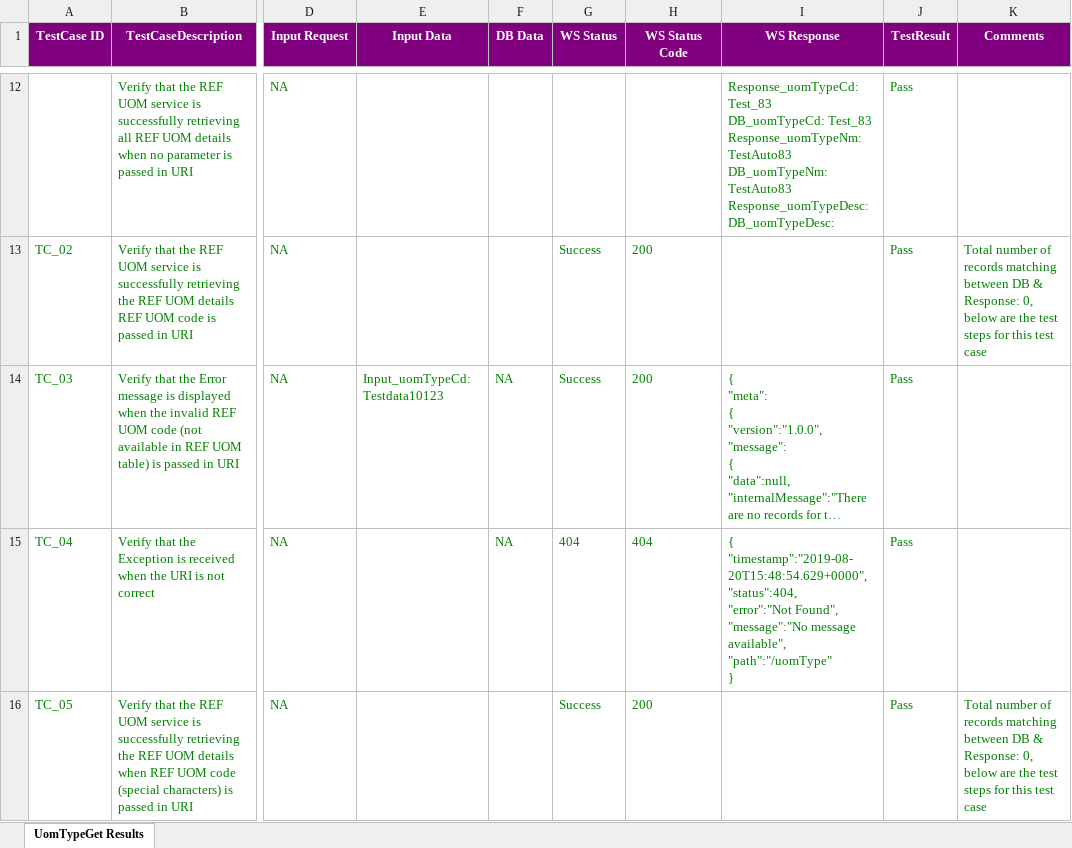
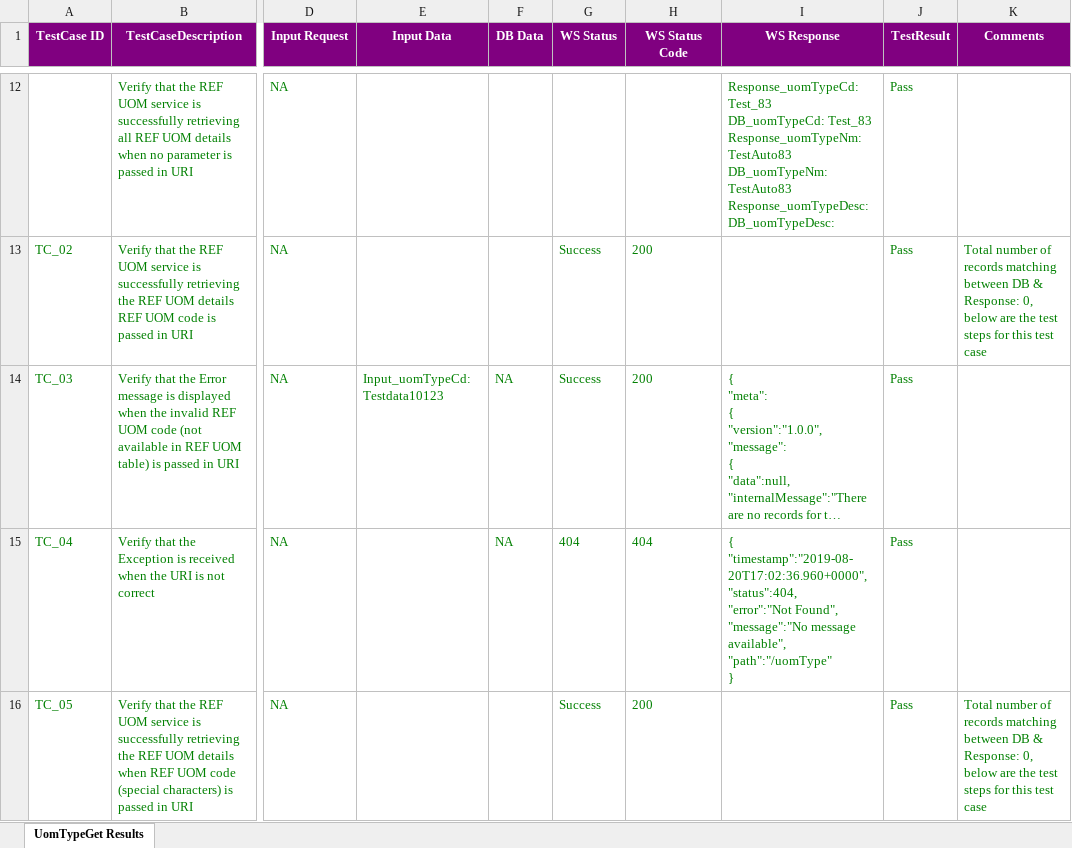
Before and after one commit to ShubhamShevtekar/testProject, an Excel workbook: TestResults/UomTypeGet.xlsx, sheet UomTypeGet Results, drawn as a sheet; only a part is shown, gaps mark what is left out; long unchanged cells end in …; values as stored, in another font and other column widths than the file's, no borders; ↵ is a line break in a cell; the diff names each change by its address in the sheet, - before the commit and + after, or states it on an @@ line.

```diff
--- a/TestResults/UomTypeGet.xlsx (sheet UomTypeGet Results)
+++ b/TestResults/UomTypeGet.xlsx (sheet UomTypeGet Results)
-I15 (WS Response): { ↵ "timestamp":"2019-08-20T15:48:54.629+0000", ↵ "status":404, ↵ "error":"Not…
+I15 (WS Response): { ↵ "timestamp":"2019-08-20T17:02:36.960+0000", ↵ "status":404, ↵ "error":"Not…
```
Also changed, not shown: 3 other files.
